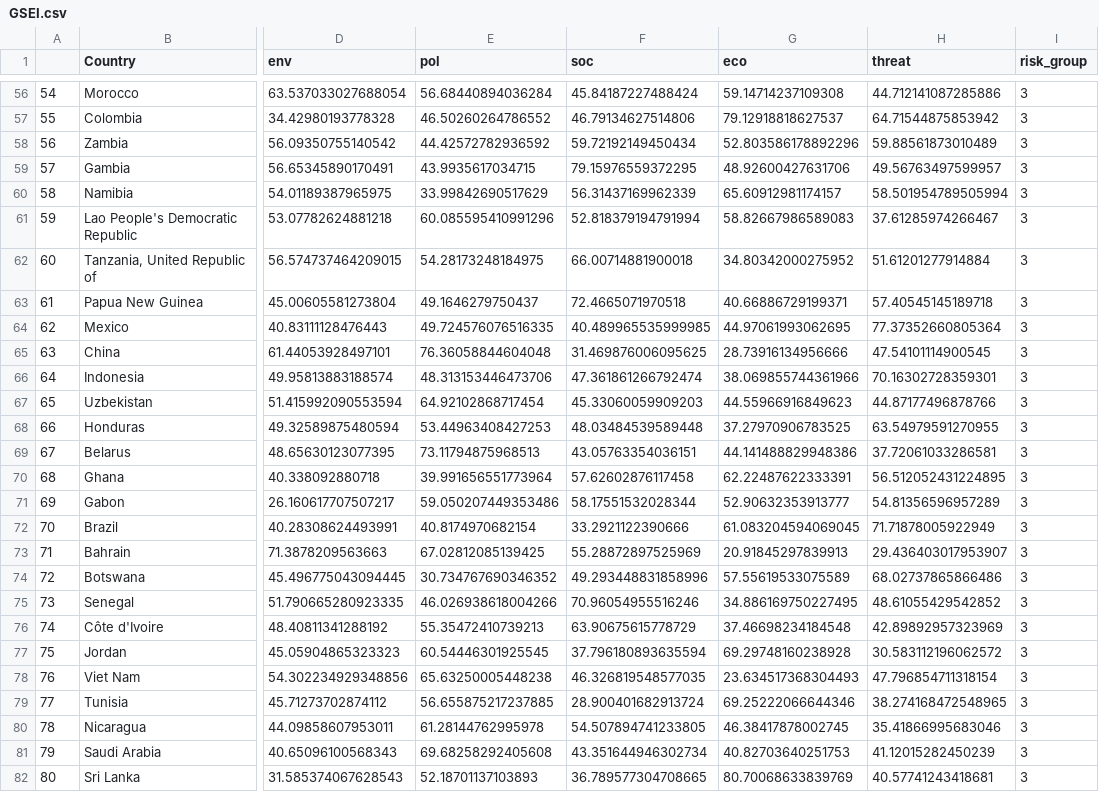
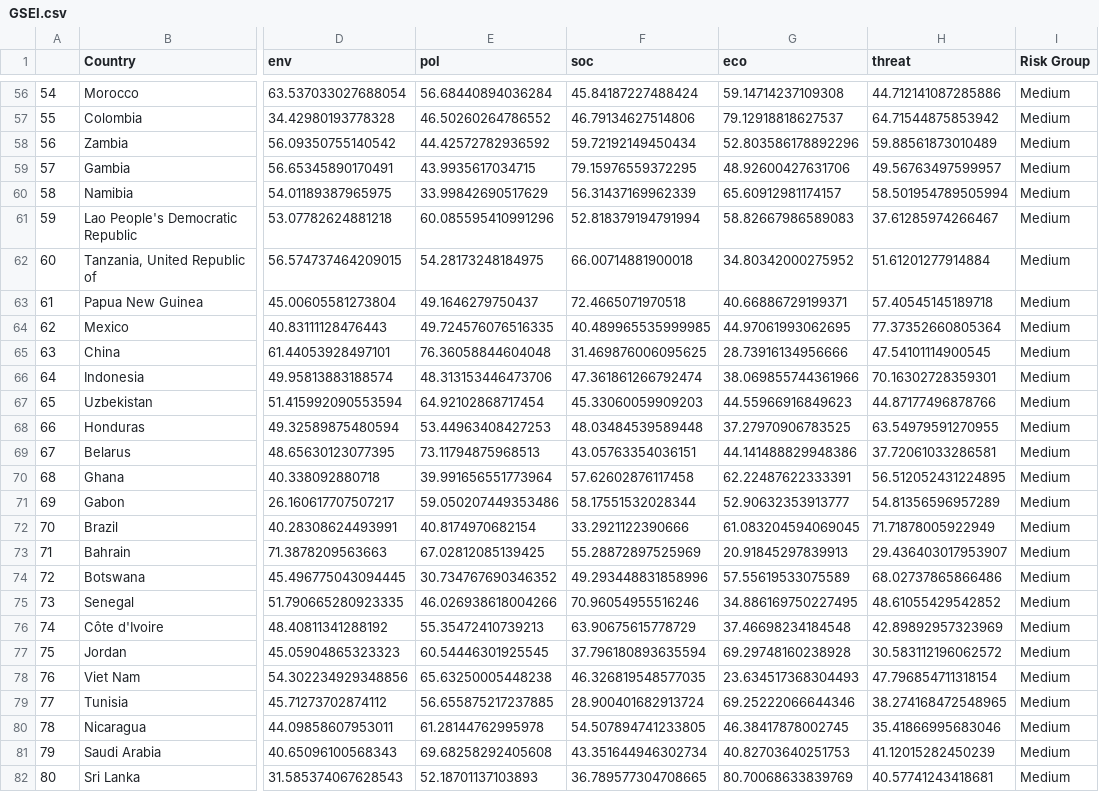
Before and after one commit to arth3mis/global-societal-endangerment-index, a CSV file: GSEI.csv, drawn as a sheet; only a part is shown, gaps mark what is left out; the diff covers the shown part only; the diff names each change by its address in the sheet, - before the commit and + after, or states it on an @@ line.

```diff
--- a/GSEI.csv
+++ b/GSEI.csv
-I1: risk_group
+I1: Risk Group
-I56:I82 (Risk Group): 3
+I56:I82 (Risk Group): Medium
```
Also changed, not shown: 165 edited cells elsewhere in this file, 5 other files.
